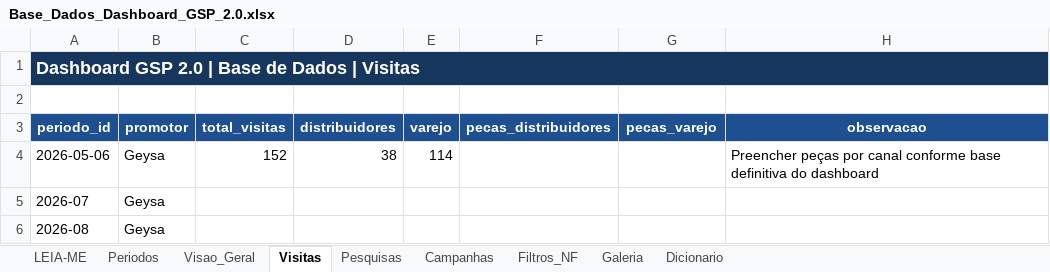
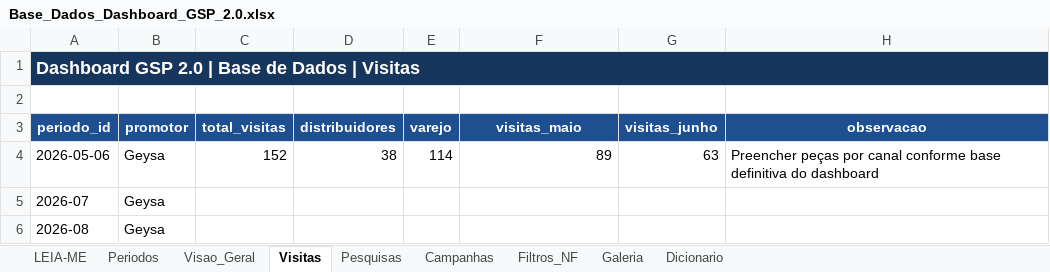
Before and after one commit to geysapoisl/estrutura-do-Dashboard-GSP, an Excel workbook: Base_Dados_Dashboard_GSP_2.0.xlsx, sheet Visitas, drawn as a sheet; values as stored, in another font and other column widths than the file's, no borders; the diff names each change by its address in the sheet, - before the commit and + after, or states it on an @@ line.

Commit message:
Add files via upload

```diff
--- a/Base_Dados_Dashboard_GSP_2.0.xlsx (sheet Visitas)
+++ b/Base_Dados_Dashboard_GSP_2.0.xlsx (sheet Visitas)
-F3: pecas_distribuidores
+F3: visitas_maio
-G3: pecas_varejo
+G3: visitas_junho
-F4 (visitas_maio): (empty)
+F4 (visitas_maio): 89
-G4 (visitas_junho): (empty)
+G4 (visitas_junho): 63
```
